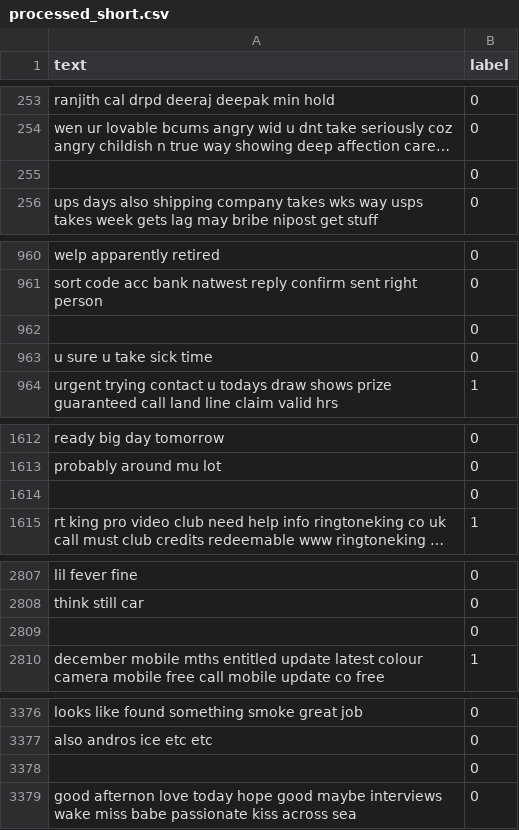
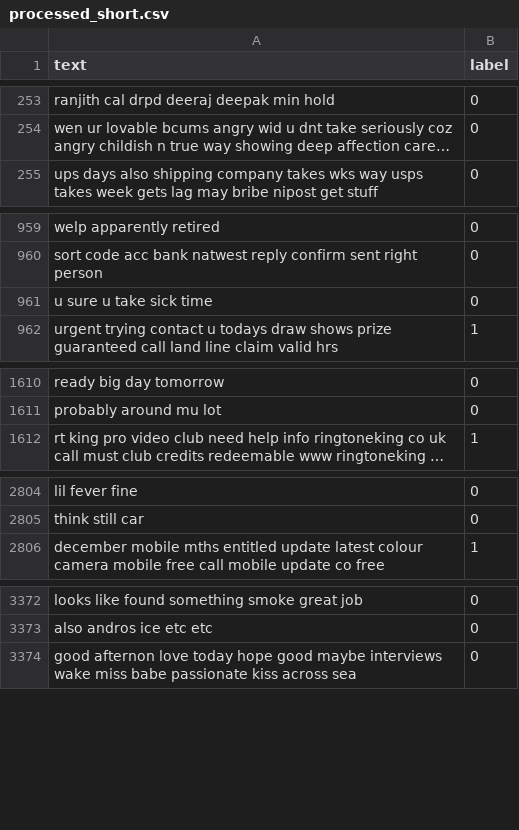
Before and after one commit to bocsardigergely/bachelor-thesis, a CSV file: data/processed/processed_short.csv, drawn as a sheet; only a part is shown, gaps mark what is left out; long unchanged cells end in …; the diff covers the shown part only; the diff names each change by its address in the sheet, - before the commit and + after, or states it on an @@ line.

```diff
--- a/data/processed/processed_short.csv
+++ b/data/processed/processed_short.csv
-row 255:  | 0
-row 962:  | 0
-row 1614:  | 0
-row 2809:  | 0
-row 3378:  | 0
```
Also changed, not shown: 3 removed rows elsewhere in this file, 6 other files.
